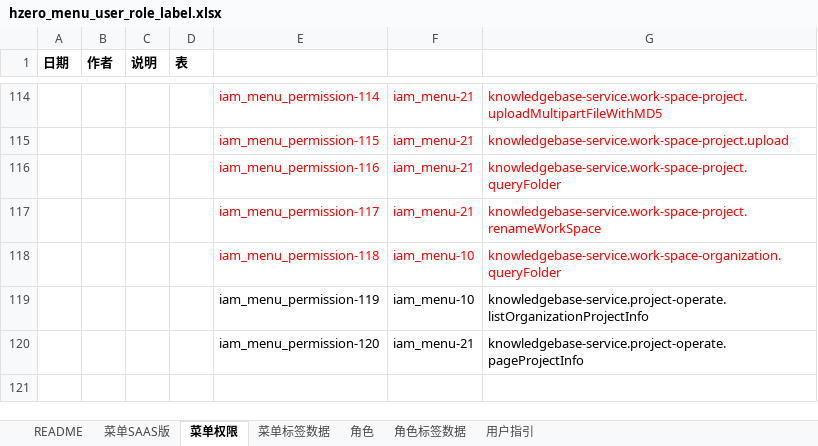
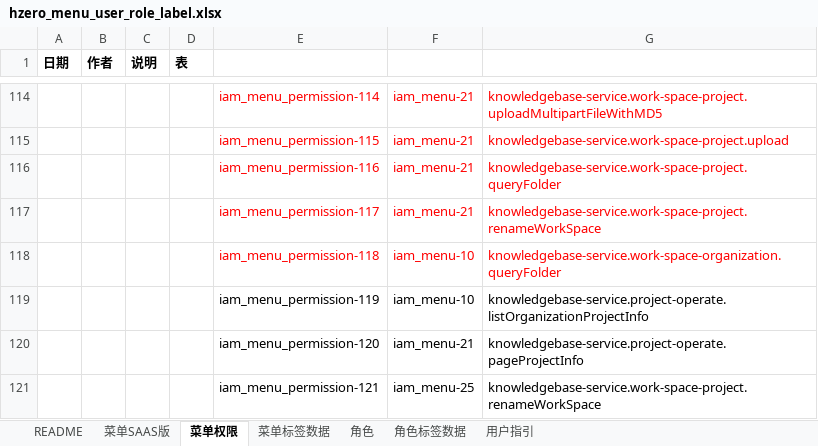
Before and after one commit to open-hand/knowledgebase-service, an Excel workbook: src/main/resources/script/db/init-data/knowledgebase_service/hzero_platform/hzero_menu_user_role_label.xlsx, sheet 菜单权限, drawn as a sheet; only a part is shown, gaps mark what is left out; values as stored, in another font and other column widths than the file's, no borders; the diff names each change by its address in the sheet, - before the commit and + after, or states it on an @@ line.

Commit message:
[ADD]add permissions

```diff
--- a/src/main/resources/script/db/init-data/knowledgebase_service/hzero_platform/hzero_menu_user_role_label.xlsx (sheet 菜单权限)
+++ b/src/main/resources/script/db/init-data/knowledgebase_service/hzero_platform/hzero_menu_user_role_label.xlsx (sheet 菜单权限)
+row 121:  |  |  |  | iam_menu_permission-121 | iam_menu-25 | knowledgebase-service.work-space-project.renameWorkSpace
```
Also changed, not shown: sheet 角色, sheet 菜单SAAS版, sheet 用户指引.
